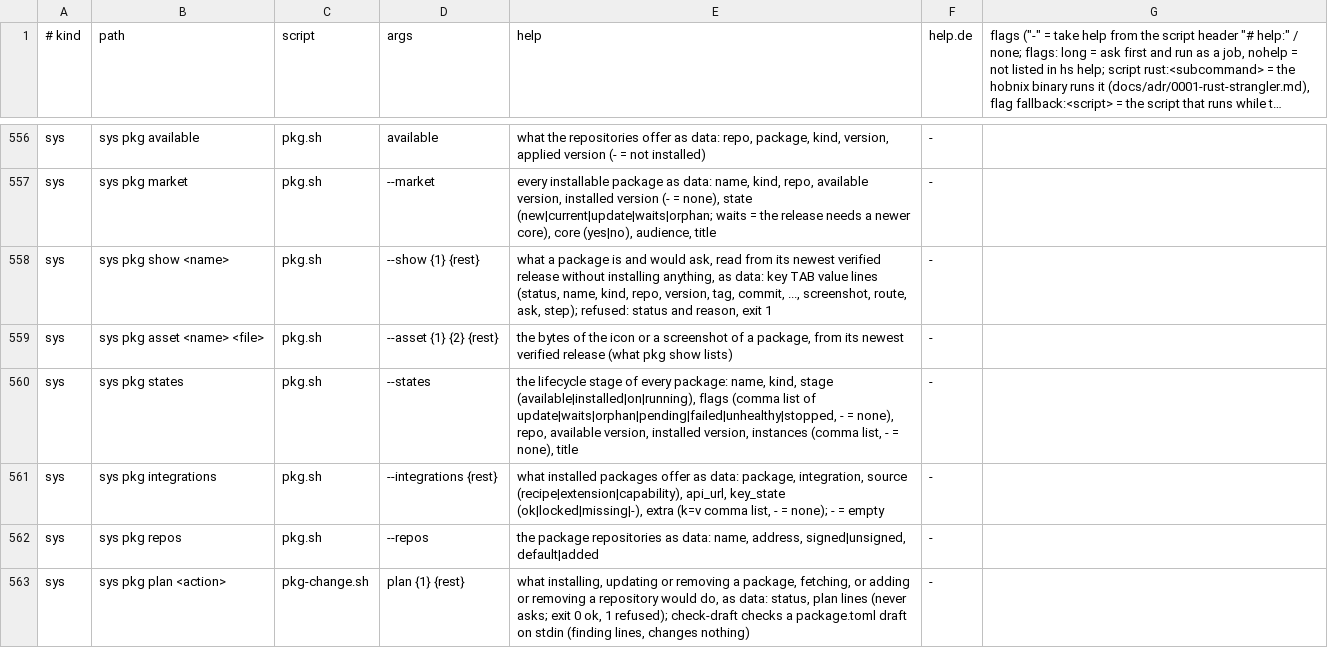
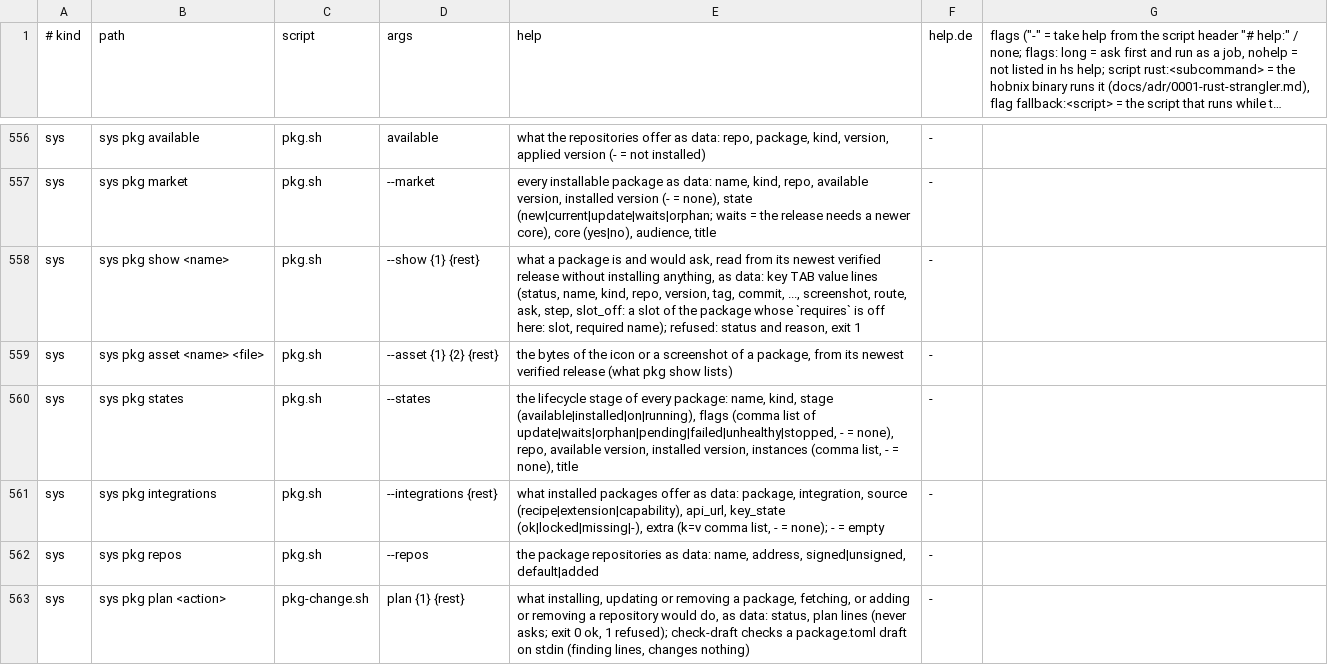
Before and after one commit to hobnix/core, a TSV file: scripts/lib/registry.tsv, drawn as a sheet; only a part is shown, gaps mark what is left out; long unchanged cells end in ….

Commit message:
Slots for packages: actions, health checks, requires (#472)
Adds [[web.actions]], [[health]] and requires, refuses unknown slots in pkg validate and at install, and gates page, tab and state on requires.

Signed-off-by: Wolfgang Schuchter <wolfgang@schuchter.dev>

```diff
--- a/scripts/lib/registry.tsv
+++ b/scripts/lib/registry.tsv
@@ -557,3 +557,3 @@ sys	sys pkg available	pkg.sh	available	what the repositories offer as data: repo
 sys	sys pkg market	pkg.sh	--market	every installable package as data: name, kind, repo, available version, installed version (- = none), state (new|current|update|waits|orphan; waits = the release needs a newer core), core (yes|no), audience, title	-
-sys	sys pkg show <name>	pkg.sh	--show {1} {rest}	what a package is and would ask, read from its newest verified release without installing anything, as data: key TAB value lines (status, name, kind, repo, version, tag, commit, ..., screenshot, route, ask, step); refused: status and reason, exit 1	-
+sys	sys pkg show <name>	pkg.sh	--show {1} {rest}	what a package is and would ask, read from its newest verified release without installing anything, as data: key TAB value lines (status, name, kind, repo, version, tag, commit, ..., screenshot, route, ask, step, slot_off: a slot of the package whose `requires` is off here: slot, required name); refused: status and reason, exit 1	-
 sys	sys pkg asset <name> <file>	pkg.sh	--asset {1} {2} {rest}	the bytes of the icon or a screenshot of a package, from its newest verified release (what pkg show lists)	-
```
Also changed, not shown: 22 other files.
